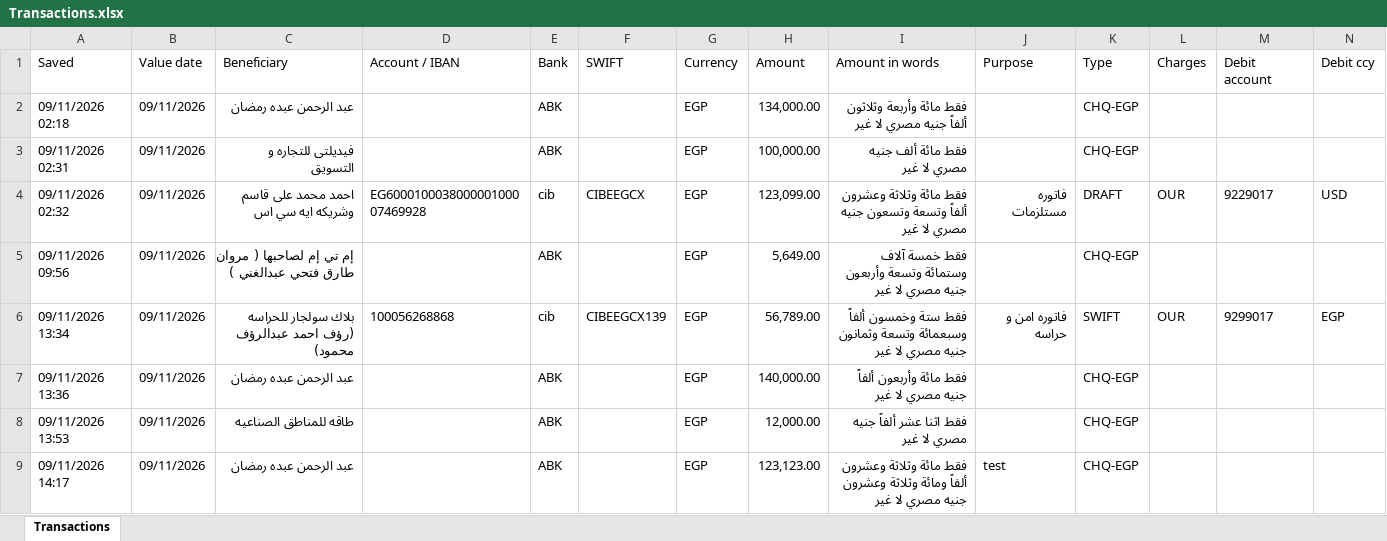
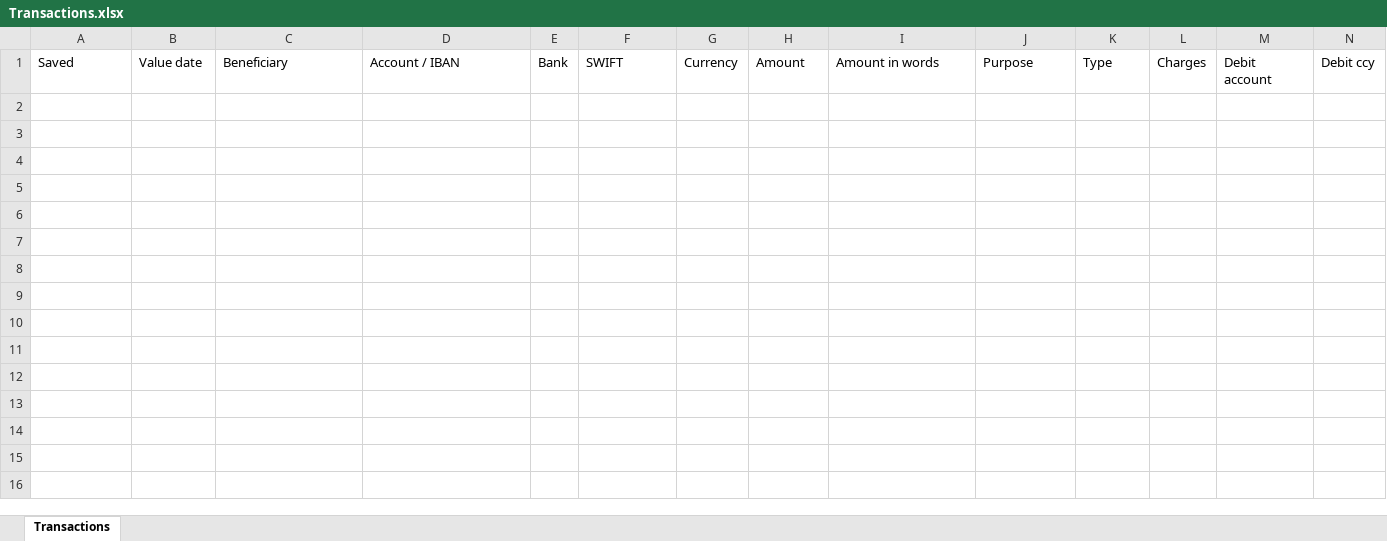
Before and after one commit to ahmedm838/bank-forms, an Excel workbook: data/Transactions.xlsx, sheet Transactions, drawn as a sheet; only a part is shown; values as stored, in another font and other column widths than the file's, no borders; rows hold the shown columns only; the diff covers the shown part only; the diff names each change by its address in the sheet, - before the commit and + after, or states it on an @@ line.

Commit message:
Update Transactions.xlsx from Bank Forms

```diff
--- a/data/Transactions.xlsx (sheet Transactions)
+++ b/data/Transactions.xlsx (sheet Transactions)
-row 2: 09/11/2026 02:18 | 09/11/2026 | عبد الرحمن عبده رمضان |  | ABK |  | EGP | 134,000.00 | فقط مائة وأربعة وثلاثون ألفاً جنيه مصري لا غير |  | CHQ-EGP
-row 3: 09/11/2026 02:31 | 09/11/2026 | فيديلتى للتجاره و التسويق |  | ABK |  | EGP | 100,000.00 | فقط مائة ألف جنيه مصري لا غير |  | CHQ-EGP
-row 4: 09/11/2026 02:32 | 09/11/2026 | احمد محمد على قاسم وشريكه ايه سي اس | EG600010003800000100007469928 | cib | CIBEEGCX | EGP | 123,099.00 | فقط مائة وثلاثة وعشرون ألفاً وتسعة وتسعون جنيه مصري لا غير | فاتوره مستلزمات | DRAFT | OUR | 9229017 | USD
-row 5: 09/11/2026 09:56 | 09/11/2026 | إم تي إم لصاحبها ( مروان طارق فتحي عبدالغني ) |  | ABK |  | EGP | 5,649.00 | فقط خمسة آلاف وستمائة وتسعة وأربعون جنيه مصري لا غير |  | CHQ-EGP
-row 6: 09/11/2026 13:34 | 09/11/2026 | بلاك سولجار للحراسه (رؤف احمد عبدالرؤف محمود) | 100056268868 | cib | CIBEEGCX139 | EGP | 56,789.00 | فقط ستة وخمسون ألفاً وسبعمائة وتسعة وثمانون جنيه مصري لا غير | فاتوره امن و حراسه | SWIFT | OUR | 9299017 | EGP
-row 7: 09/11/2026 13:36 | 09/11/2026 | عبد الرحمن عبده رمضان |  | ABK |  | EGP | 140,000.00 | فقط مائة وأربعون ألفاً جنيه مصري لا غير |  | CHQ-EGP
-row 8: 09/11/2026 13:53 | 09/11/2026 | طاقه للمناطق الصناعيه |  | ABK |  | EGP | 12,000.00 | فقط اثنا عشر ألفاً جنيه مصري لا غير |  | CHQ-EGP
-row 9: 09/11/2026 14:17 | 09/11/2026 | عبد الرحمن عبده رمضان |  | ABK |  | EGP | 123,123.00 | فقط مائة وثلاثة وعشرون ألفاً ومائة وثلاثة وعشرون جنيه مصري لا غير | test | CHQ-EGP
```
Also changed, not shown: 8 removed rows elsewhere in this sheet.
